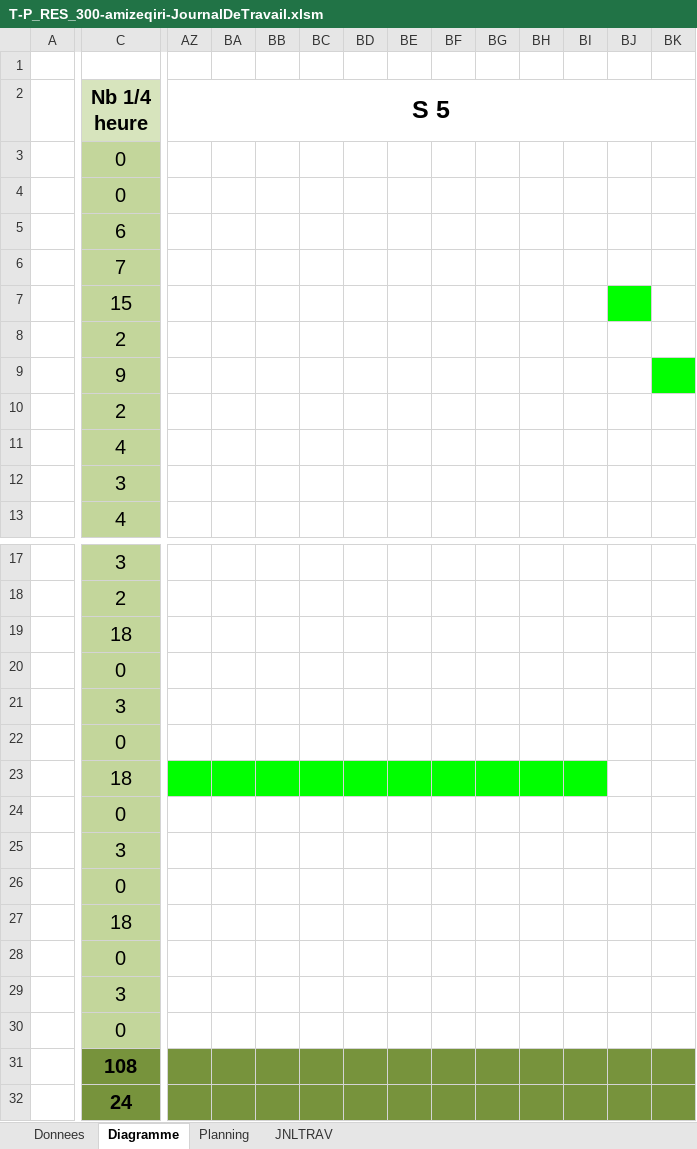
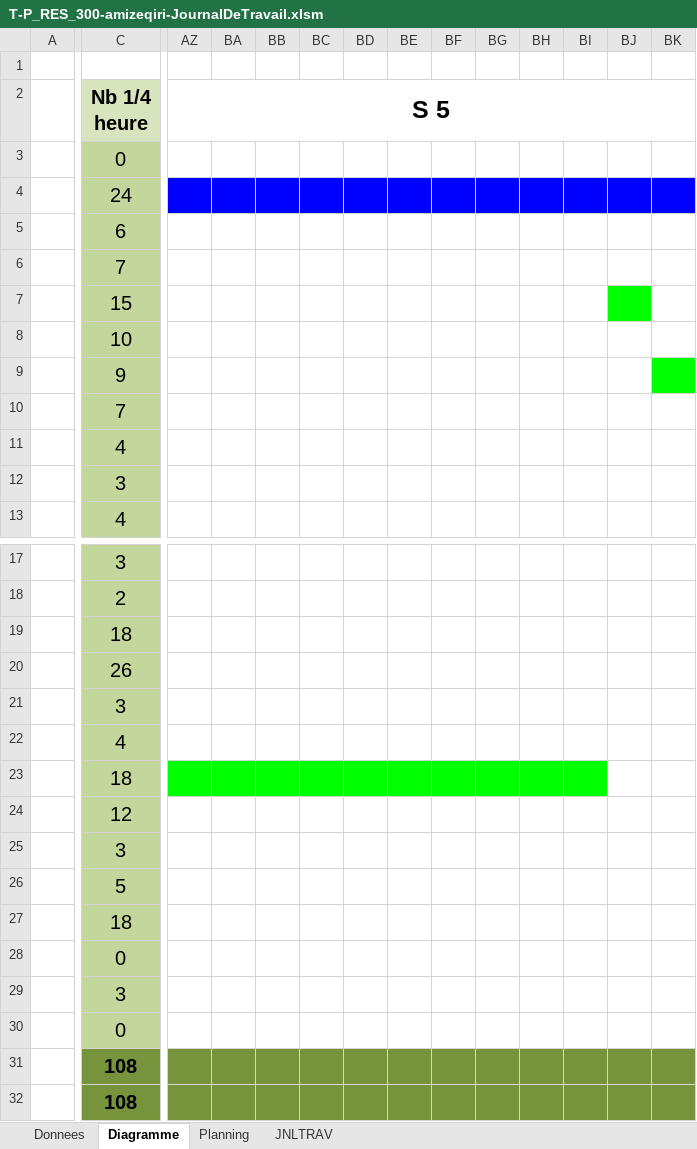
Before and after one commit to zeqamir/P_RES_300, an Excel workbook: T-P_RES_300-amizeqiri-JournalDeTravail.xlsm, sheet Diagramme, drawn as a sheet; only a part is shown, gaps mark what is left out; values as stored, in another font and other column widths than the file's, no borders; removed rows and columns are numbered as before the commit, all else as after; rows hold the shown columns only; the diff covers the shown part only; the diff names each change by its address in the sheet, - before the commit and + after, or states it on an @@ line.

```diff
--- a/T-P_RES_300-amizeqiri-JournalDeTravail.xlsm (sheet Diagramme)
+++ b/T-P_RES_300-amizeqiri-JournalDeTravail.xlsm (sheet Diagramme)
-C4 (Nb 1/4 heure): 0
+C4 (Nb 1/4 heure): 24
-AZ4:BK4 fill: none
+AZ4:BK4 fill: #0000FF
-C8 (Nb 1/4 heure): 2
+C8 (Nb 1/4 heure): 10
-row 10:  | 2
+row 10:  | 7
-C20 (Nb 1/4 heure): 0
+C20 (Nb 1/4 heure): 26
-row 22:  | 0
+row 22:  | 4
-C24 (Nb 1/4 heure): 0
+C24 (Nb 1/4 heure): 12
-C26 (Nb 1/4 heure): 0
+C26 (Nb 1/4 heure): 5
-C32 (Nb 1/4 heure): 24
+C32 (Nb 1/4 heure): 108
```
Also changed, not shown: cell formats elsewhere in this sheet, sheet JNLTRAV, charts or pictures, 1 other file.
